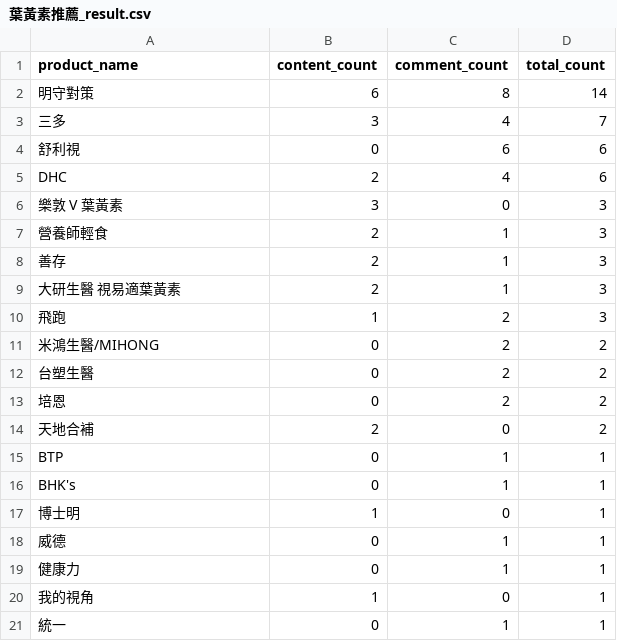
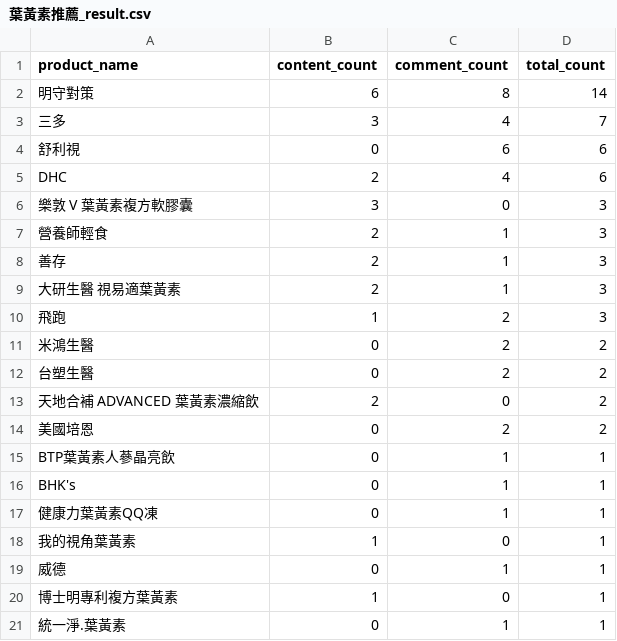
Before and after one commit to laiyingzhen/product-recommender, a CSV file: data/葉黃素推薦_result.csv, drawn as a sheet.

```diff
--- a/data/葉黃素推薦_result.csv
+++ b/data/葉黃素推薦_result.csv
@@ -5,3 +5,3 @@
 DHC,2,4,6
-樂敦 V 葉黃素,3,0,3
+樂敦 V 葉黃素複方軟膠囊,3,0,3
 營養師輕食,2,1,3
@@ -10,12 +10,12 @@ DHC,2,4,6
 飛跑,1,2,3
-米鴻生醫/MIHONG,0,2,2
+米鴻生醫,0,2,2
 台塑生醫,0,2,2
-培恩,0,2,2
-天地合補,2,0,2
-BTP,0,1,1
+天地合補 ADVANCED 葉黃素濃縮飲,2,0,2
+美國培恩,0,2,2
+BTP葉黃素人蔘晶亮飲,0,1,1
 BHK's,0,1,1
-博士明,1,0,1
+健康力葉黃素QQ凍,0,1,1
+我的視角葉黃素,1,0,1
 威德,0,1,1
-健康力,0,1,1
-我的視角,1,0,1
-統一,0,1,1
+博士明專利複方葉黃素,1,0,1
+統一淨.葉黃素,0,1,1
```
Also changed, not shown: 2 other files.
